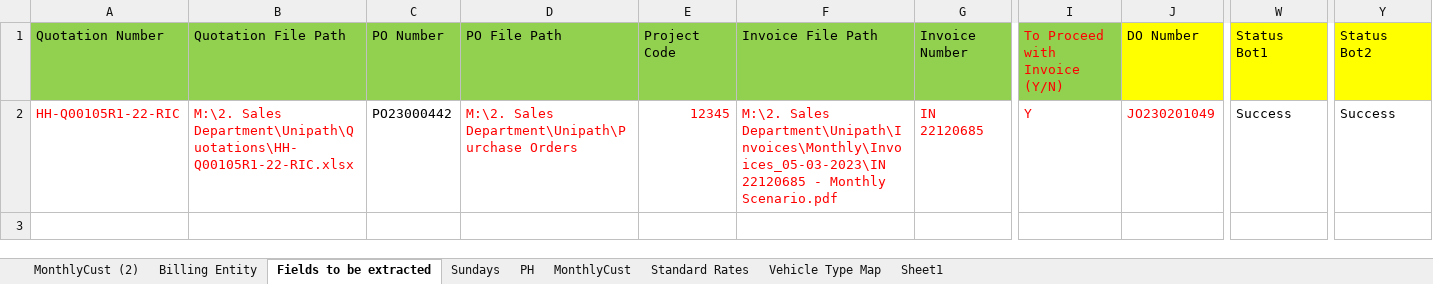
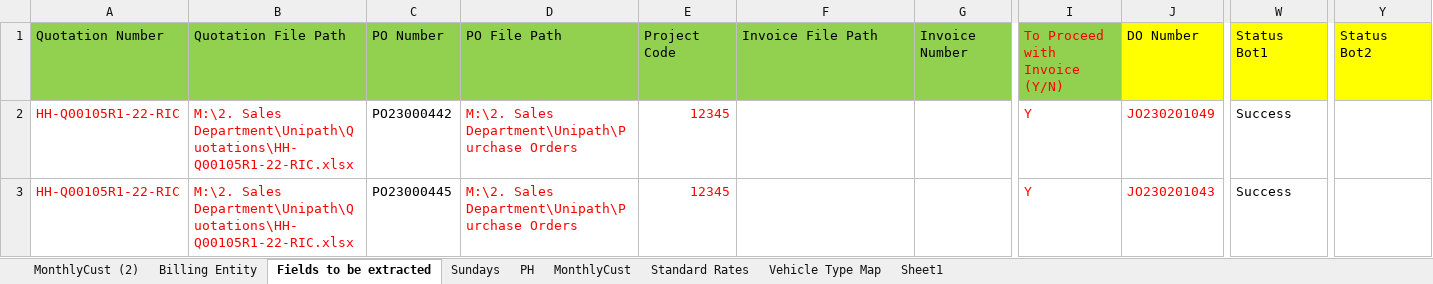
Before and after one commit to FBAP/https-github.com-FBAP-FBSG_RPA_HUPHIN_DO_INVOICE_BOT2, an Excel workbook: Data/Input/Monthly/Fields to be added on UI by Huphin_Monthly_06-03-2023.xlsx, sheet Fields to be extracted, drawn as a sheet; only a part is shown, gaps mark what is left out; values as stored, in another font and other column widths than the file's, no borders; rows hold the shown columns only; the diff names each change by its address in the sheet, - before the commit and + after, or states it on an @@ line.

```diff
--- a/Data/Input/Monthly/Fields to be added on UI by Huphin_Monthly_06-03-2023.xlsx (sheet Fields to be extracted)
+++ b/Data/Input/Monthly/Fields to be added on UI by Huphin_Monthly_06-03-2023.xlsx (sheet Fields to be extracted)
-F2 (Invoice File Path): M:\2. Sales Department\Unipath\Invoices\Monthly\Invoices_05-03-2023\IN 22120685 - Monthly Scenario.pdf
+F2 (Invoice File Path): (empty)
-G2 (Invoice Number): IN 22120685
+G2 (Invoice Number): (empty)
-Y2 (Status Bot2): Success
+Y2 (Status Bot2): (empty)
+row 3: HH-Q00105R1-22-RIC | M:\2. Sales Department\Unipath\Quotations\HH-Q00105R1-22-RIC.xlsx | PO23000445 | M:\2. Sales Department\Unipath\Purchase Orders | 12345 |  |  | Y | JO230201043 | Success
```
Also changed, not shown: Data/Bot2_Config.xlsx, Data/Input/Daily/Fields to be added on UI by Huphin_Daily_06-03-2023.xlsx, 12 other files.
